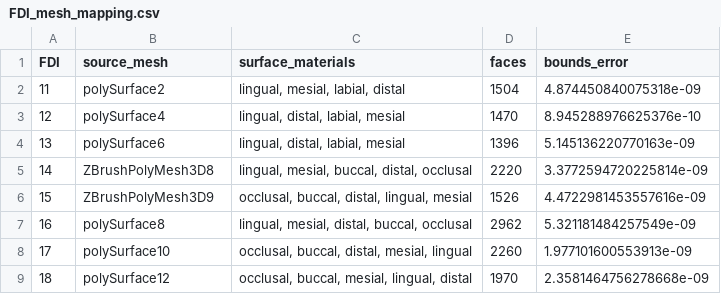
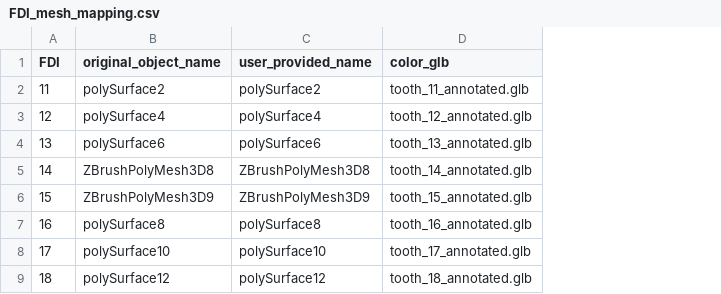
Before and after one commit to padowave52/dental-anatomy-lab, a CSV file: FDI_mesh_mapping.csv, drawn as a sheet; only a part is shown; removed rows and columns are numbered as before the commit, all else as after; the diff names each change by its address in the sheet, - before the commit and + after, or states it on an @@ line.

```diff
--- a/FDI_mesh_mapping.csv
+++ b/FDI_mesh_mapping.csv
-column C (surface_materials), rows 2-9: lingual, mesial, labial, distal | lingual, distal, labial, mesial | lingual, distal, labial, mesial | lingual, mesial, buccal, distal, occlusal | occlusal, buccal, distal, lingual, mesial | lingual, mesial, distal, buccal, occlusal | occlusal, buccal, distal, mesial, lingual | occlusal, buccal, mesial, lingual, distal
-column D (faces), rows 2-9: 1504 | 1470 | 1396 | 2220 | 1526 | 2962 | 2260 | 1970
-column E (bounds_error), rows 2-9: 4.874450840075318e-09 | 8.945288976625376e-10 | 5.145136220770163e-09 | 3.3772594720225814e-09 | 4.4722981453557616e-09 | 5.321181484257549e-09 | 1.977101600553913e-09 | 2.3581464756278668e-09
+column C (user_provided_name), rows 2-9: polySurface2 | polySurface4 | polySurface6 | ZBrushPolyMesh3D8 | ZBrushPolyMesh3D9 | polySurface8 | polySurface10 | polySurface12
+column D (color_glb), rows 2-9: tooth_11_annotated.glb | tooth_12_annotated.glb | tooth_13_annotated.glb | tooth_14_annotated.glb | tooth_15_annotated.glb | tooth_16_annotated.glb | tooth_17_annotated.glb | tooth_18_annotated.glb
-B1: source_mesh
+B1: original_object_name
```
Also changed, not shown: 2 other files.
